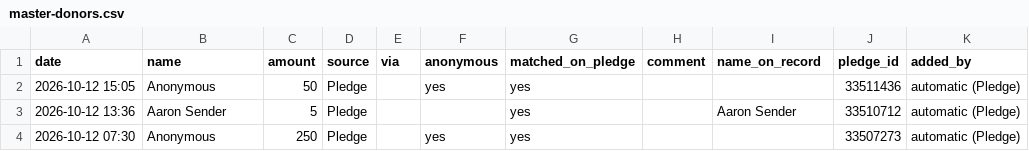
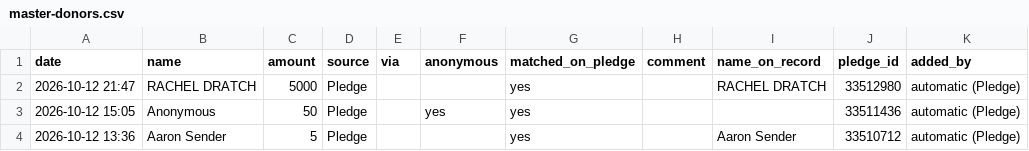
Before and after one commit to nirvanmullick/whatatrip-donor-wall, a CSV file: master-donors.csv, drawn as a sheet; only a part is shown; the shorter side is filled out with more unchanged rows; the diff names each change by its address in the sheet, - before the commit and + after, or states it on an @@ line.

```diff
--- a/master-donors.csv
+++ b/master-donors.csv
+row 2: 2026-10-12 21:47 | RACHEL DRATCH | 5000 | Pledge |  |  | yes |  | RACHEL DRATCH | 33512980 | automatic (Pledge)
```
Also changed, not shown: 6 other files.
